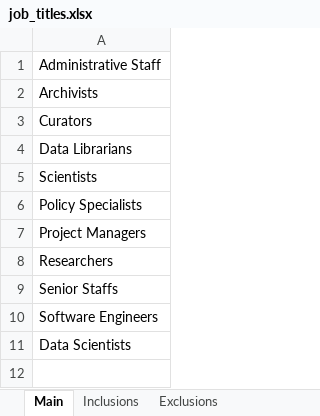
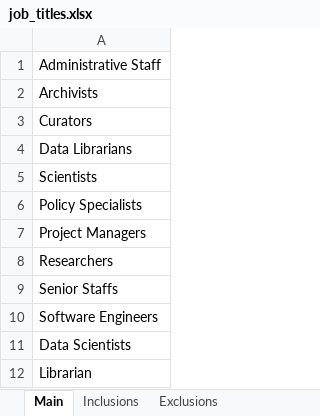
Before and after one commit to labordynamicsinstitute/job-description-and-wages, an Excel workbook: data/generated/job_titles.xlsx, sheet Main, drawn as a sheet; values as stored, in another font and other column widths than the file's, no borders; the diff names each change by its address in the sheet, - before the commit and + after, or states it on an @@ line.

Commit message:
Update job_titles.xlsx

```diff
--- a/data/generated/job_titles.xlsx (sheet Main)
+++ b/data/generated/job_titles.xlsx (sheet Main)
+row 12: Librarian
```
